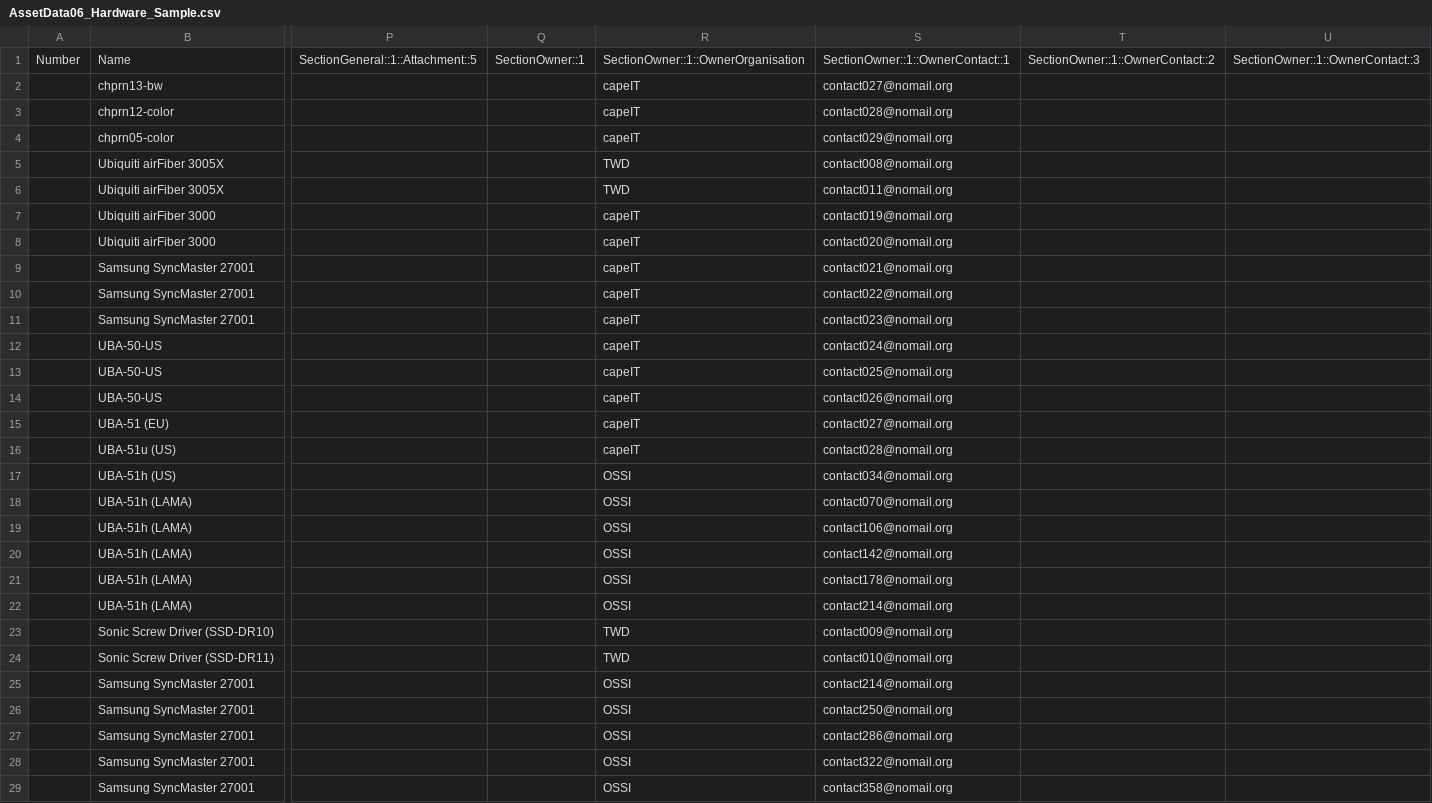
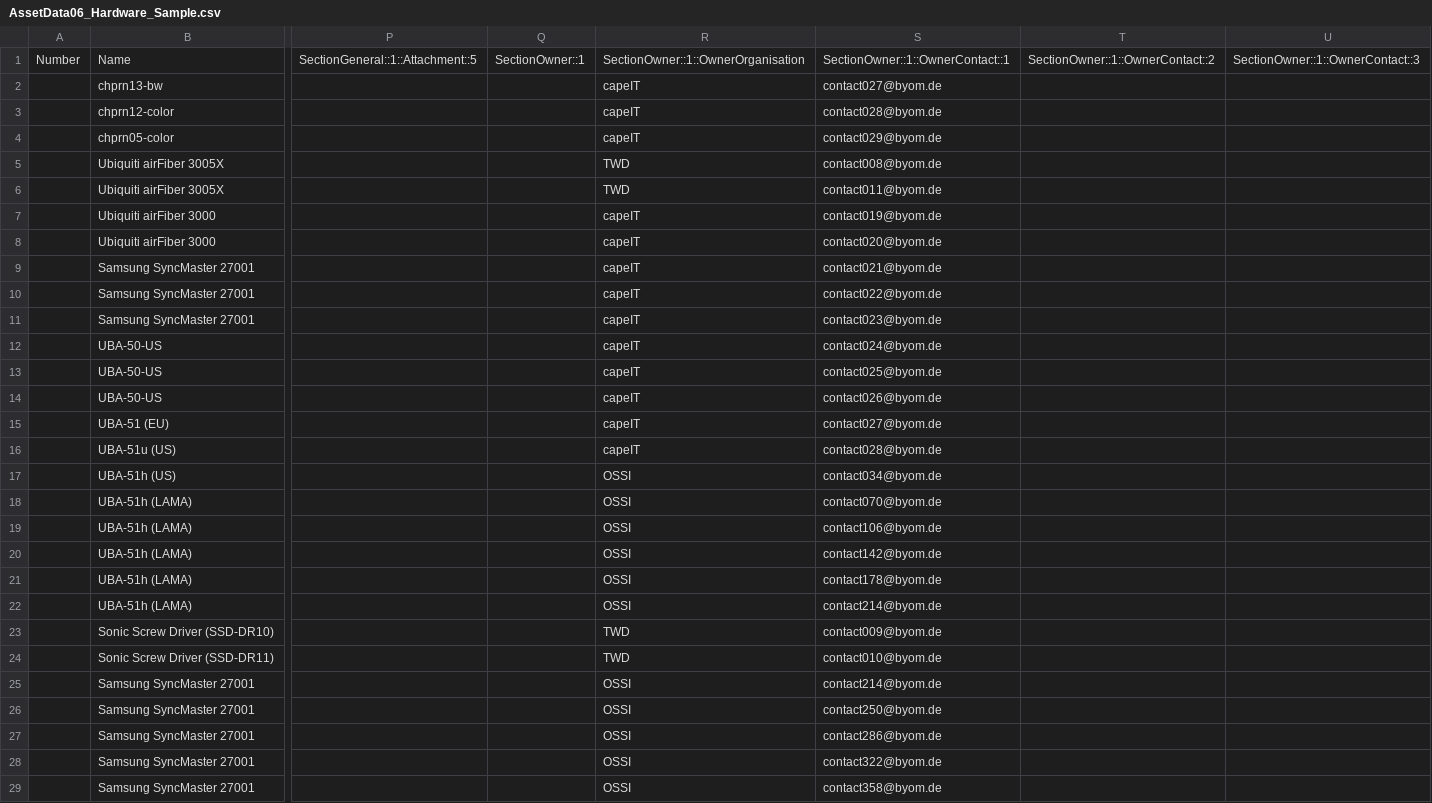
Before and after one commit to kix-service-software/kix18sync, a CSV file: sample/AssetData06_Hardware_Sample.csv, drawn as a sheet; only a part is shown, gaps mark what is left out; the diff covers the shown part only; the diff names each change by its address in the sheet, - before the commit and + after, or states it on an @@ line.

```diff
--- a/sample/AssetData06_Hardware_Sample.csv
+++ b/sample/AssetData06_Hardware_Sample.csv
-S2: contact027@nomail.org
+S2: contact027@byom.de
-S3: contact028@nomail.org
+S3: contact028@byom.de
-S4: contact029@nomail.org
+S4: contact029@byom.de
-S5: contact008@nomail.org
+S5: contact008@byom.de
-S6: contact011@nomail.org
+S6: contact011@byom.de
-S7: contact019@nomail.org
+S7: contact019@byom.de
-S8: contact020@nomail.org
+S8: contact020@byom.de
-S9: contact021@nomail.org
+S9: contact021@byom.de
-S10: contact022@nomail.org
+S10: contact022@byom.de
-S11: contact023@nomail.org
+S11: contact023@byom.de
-S12: contact024@nomail.org
+S12: contact024@byom.de
-S13: contact025@nomail.org
+S13: contact025@byom.de
-S14: contact026@nomail.org
+S14: contact026@byom.de
-S15: contact027@nomail.org
+S15: contact027@byom.de
-S16: contact028@nomail.org
+S16: contact028@byom.de
-S17: contact034@nomail.org
+S17: contact034@byom.de
-S18: contact070@nomail.org
+S18: contact070@byom.de
-S19: contact106@nomail.org
+S19: contact106@byom.de
-S20: contact142@nomail.org
+S20: contact142@byom.de
-S21: contact178@nomail.org
+S21: contact178@byom.de
-S22: contact214@nomail.org
+S22: contact214@byom.de
-S23: contact009@nomail.org
+S23: contact009@byom.de
-S24: contact010@nomail.org
+S24: contact010@byom.de
-S25: contact214@nomail.org
+S25: contact214@byom.de
-S26: contact250@nomail.org
+S26: contact250@byom.de
-S27: contact286@nomail.org
+S27: contact286@byom.de
-S28: contact322@nomail.org
+S28: contact322@byom.de
-S29: contact358@nomail.org
+S29: contact358@byom.de
```
Also changed, not shown: 5 edited cells elsewhere in this file, sample/AssetData04_Software_Sample.csv, sample/AssetData05_Computer_Sample.csv, 10 other files.
